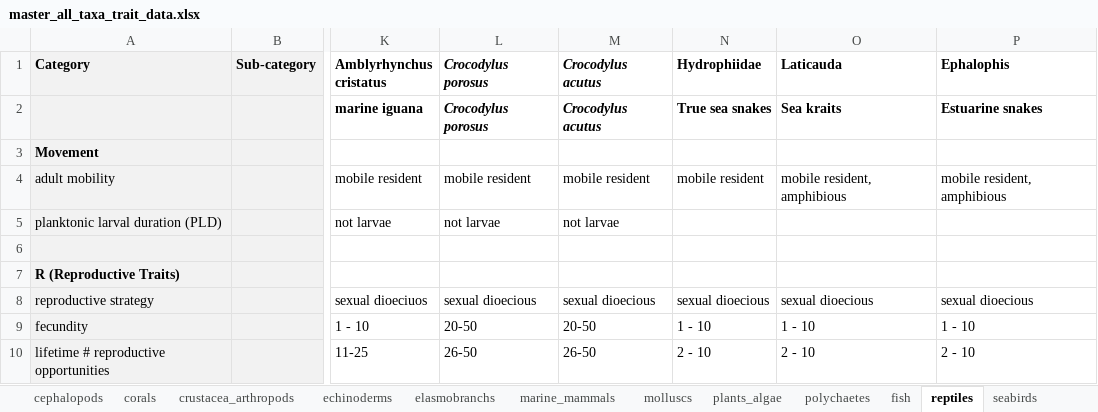
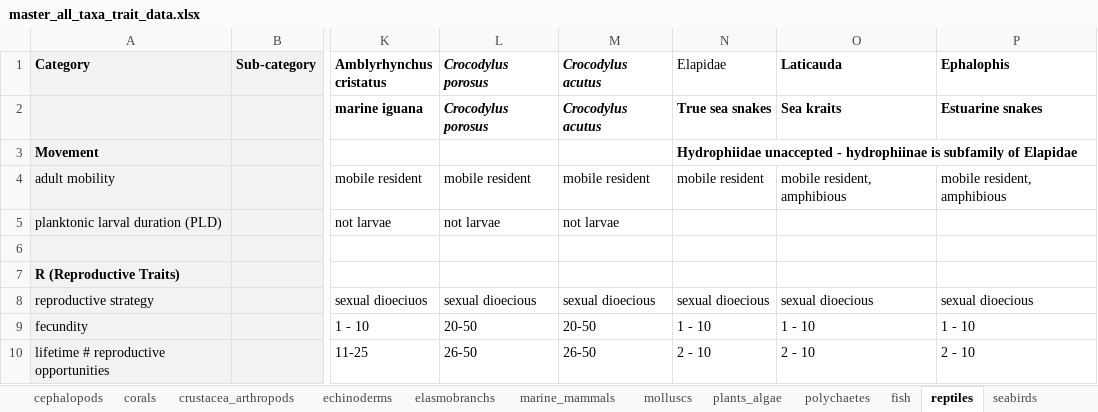
Before and after one commit to mapping-marine-spp-vuln/spp_vuln_framework, an Excel workbook: _raw_data/xlsx/master_all_taxa_trait_data.xlsx, sheet reptiles, drawn as a sheet; only a part is shown, gaps mark what is left out; values as stored, in another font and other column widths than the file's, no borders; the diff names each change by its address in the sheet, - before the commit and + after, or states it on an @@ line.

```diff
--- a/_raw_data/xlsx/master_all_taxa_trait_data.xlsx (sheet reptiles)
+++ b/_raw_data/xlsx/master_all_taxa_trait_data.xlsx (sheet reptiles)
-N1: Hydrophiidae
+N1: Elapidae
-N1 bold: on
+N1 bold: off
-N3 (Elapidae): (empty)
+N3 (Elapidae): Hydrophiidae unaccepted - hydrophiinae is subfamily of Elapidae
```
Also changed, not shown: sheet molluscs, sheet seabirds, sheet cephalopods.
